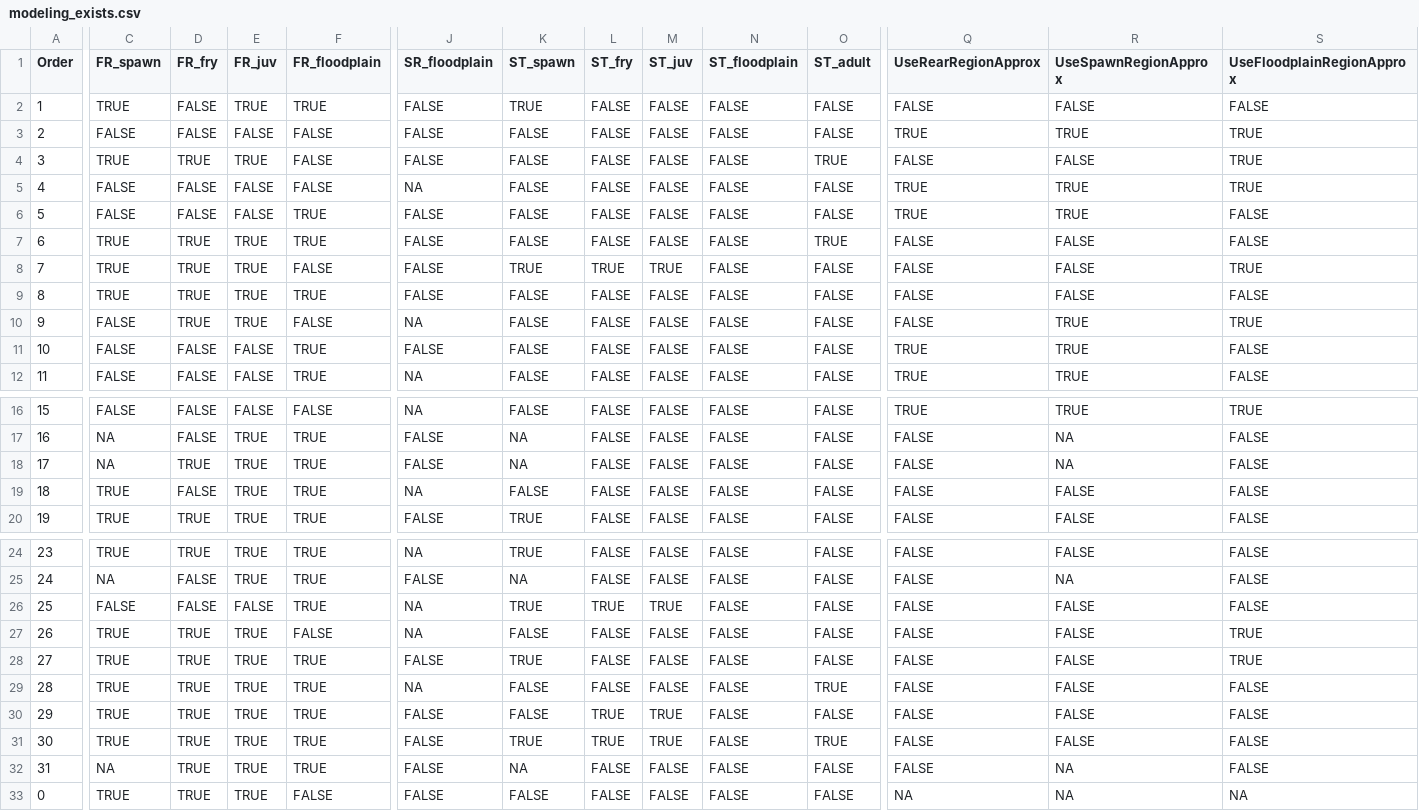
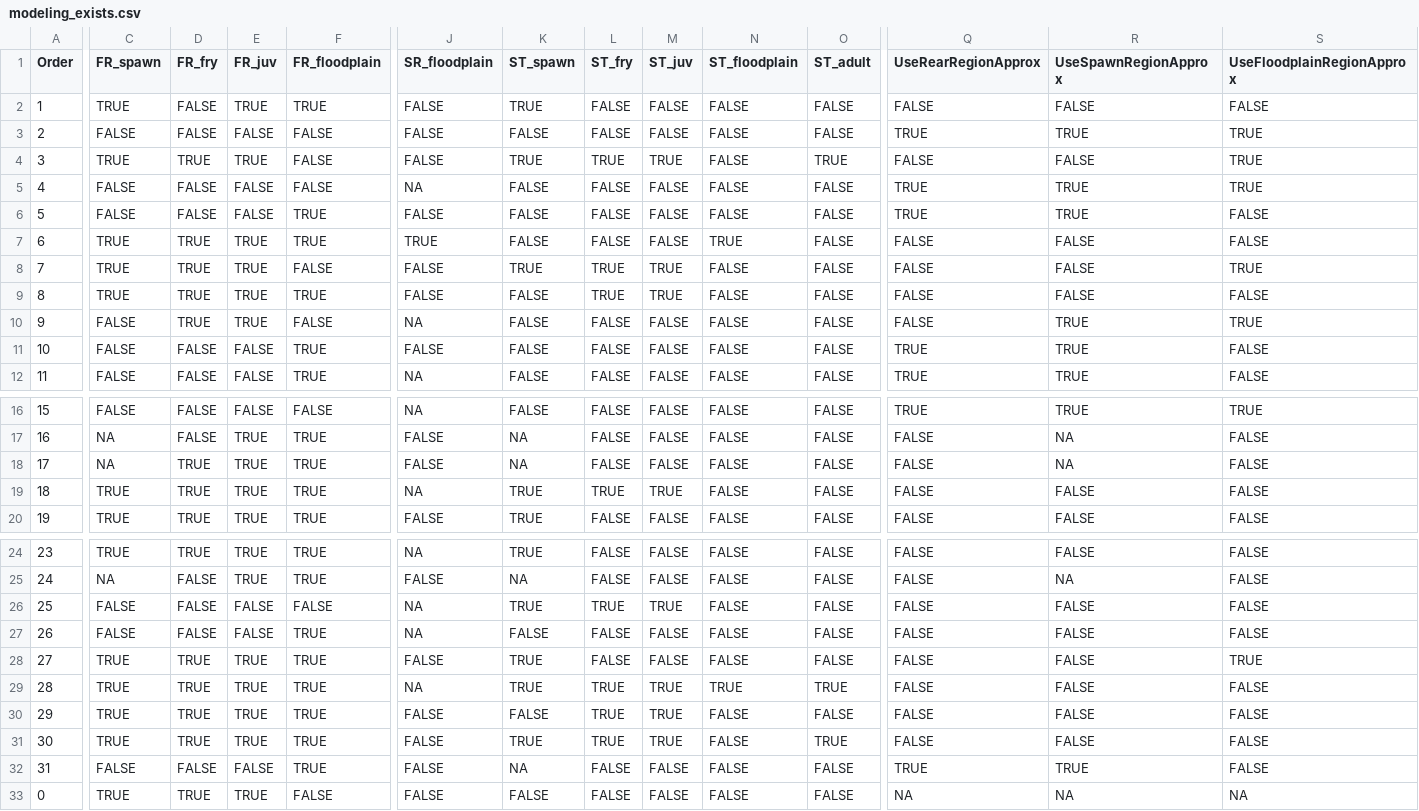
Before and after one commit to FlowWest/cvpiaHabitat, a CSV file: data-raw/modeling_exists.csv, drawn as a sheet; only a part is shown, gaps mark what is left out; the diff names each change by its address in the sheet, - before the commit and + after, or states it on an @@ line.

Commit message:
update modeling exist and run load modeling exitst

```diff
--- a/data-raw/modeling_exists.csv
+++ b/data-raw/modeling_exists.csv
-K4 (ST_spawn): FALSE
+K4 (ST_spawn): TRUE
-L4 (ST_fry): FALSE
+L4 (ST_fry): TRUE
-M4 (ST_juv): FALSE
+M4 (ST_juv): TRUE
-J7 (SR_floodplain): FALSE
+J7 (SR_floodplain): TRUE
-N7 (ST_floodplain): FALSE
+N7 (ST_floodplain): TRUE
-O7 (ST_adult): TRUE
+O7 (ST_adult): FALSE
-L9 (ST_fry): FALSE
+L9 (ST_fry): TRUE
-M9 (ST_juv): FALSE
+M9 (ST_juv): TRUE
-D19 (FR_fry): FALSE
+D19 (FR_fry): TRUE
-K19 (ST_spawn): FALSE
+K19 (ST_spawn): TRUE
-L19 (ST_fry): FALSE
+L19 (ST_fry): TRUE
-M19 (ST_juv): FALSE
+M19 (ST_juv): TRUE
-F26 (FR_floodplain): TRUE
+F26 (FR_floodplain): FALSE
-C27 (FR_spawn): TRUE
+C27 (FR_spawn): FALSE
-D27 (FR_fry): TRUE
+D27 (FR_fry): FALSE
-E27 (FR_juv): TRUE
+E27 (FR_juv): FALSE
-F27 (FR_floodplain): FALSE
+F27 (FR_floodplain): TRUE
-S27 (UseFloodplainRegionApprox): TRUE
+S27 (UseFloodplainRegionApprox): FALSE
-K29 (ST_spawn): FALSE
+K29 (ST_spawn): TRUE
-L29 (ST_fry): FALSE
+L29 (ST_fry): TRUE
-M29 (ST_juv): FALSE
+M29 (ST_juv): TRUE
-N29 (ST_floodplain): FALSE
+N29 (ST_floodplain): TRUE
-C32 (FR_spawn): NA
+C32 (FR_spawn): FALSE
-D32 (FR_fry): TRUE
+D32 (FR_fry): FALSE
-E32 (FR_juv): TRUE
+E32 (FR_juv): FALSE
-Q32 (UseRearRegionApprox): FALSE
+Q32 (UseRearRegionApprox): TRUE
-R32 (UseSpawnRegionApprox): NA
+R32 (UseSpawnRegionApprox): TRUE
```
